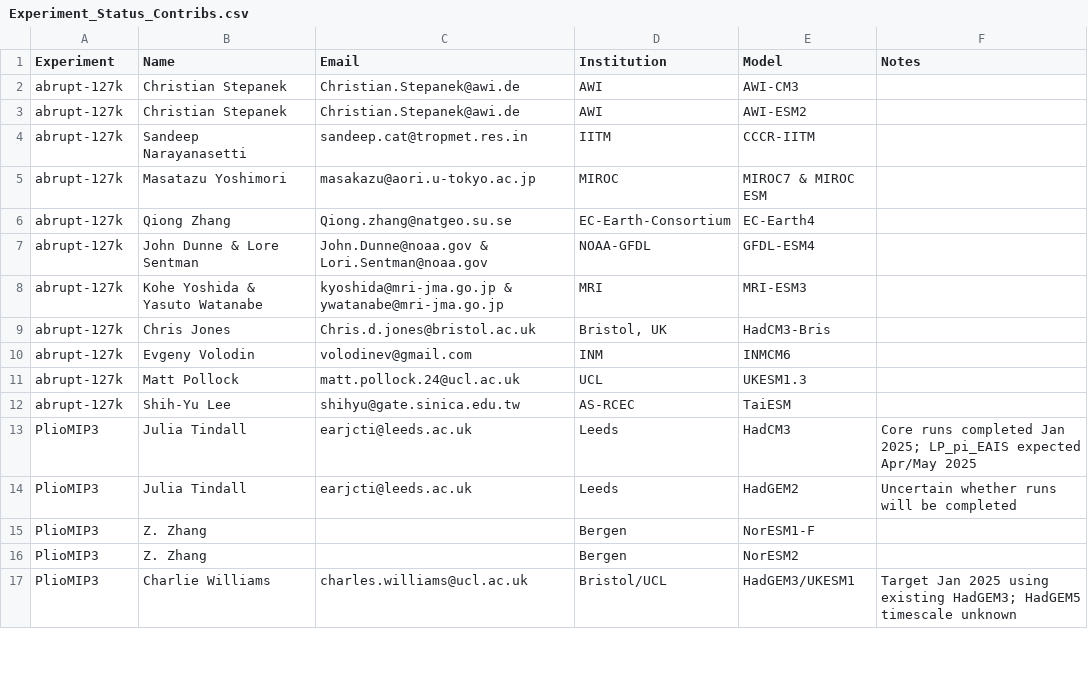
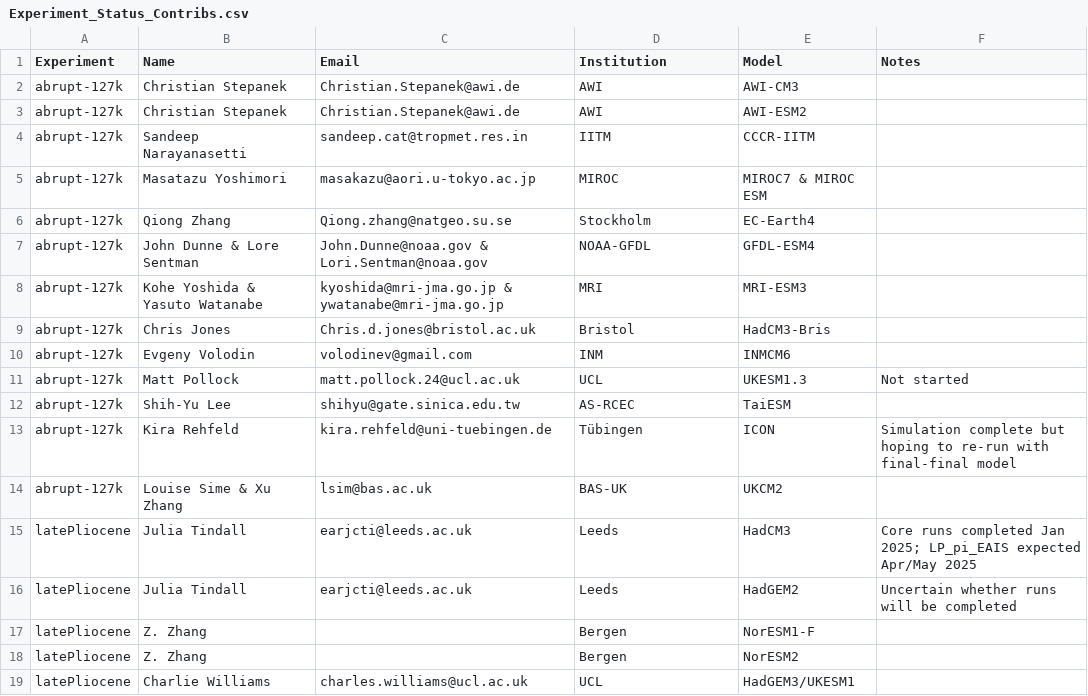
Before and after one commit to pmip4/PMIP7_docs, a CSV file: Experiment_Status_Contribs.csv, drawn as a sheet; only a part is shown; the diff covers the shown part only.

Commit message:
Made some updates to the csv table

```diff
--- a/Experiment_Status_Contribs.csv
+++ b/Experiment_Status_Contribs.csv
@@ -5,13 +5,15 @@ abrupt-127k,Sandeep Narayanasetti,sandeep.cat@tropmet.res.in,IITM,CCCR-IITM,
 abrupt-127k,Masatazu Yoshimori,masakazu@aori.u-tokyo.ac.jp,MIROC,MIROC7 & MIROC ESM,
-abrupt-127k,Qiong Zhang,Qiong.zhang@natgeo.su.se,EC-Earth-Consortium,EC-Earth4,
+abrupt-127k,Qiong Zhang,Qiong.zhang@natgeo.su.se,Stockholm,EC-Earth4,
 abrupt-127k,John Dunne & Lore Sentman,John.Dunne@noaa.gov & Lori.Sentman@noaa.gov,NOAA-GFDL,GFDL-ESM4,
 abrupt-127k,Kohe Yoshida & Yasuto Watanabe,kyoshida@mri-jma.go.jp & ywatanabe@mri-jma.go.jp,MRI,MRI-ESM3,
-abrupt-127k,Chris Jones,Chris.d.jones@bristol.ac.uk,"Bristol, UK",HadCM3-Bris,
+abrupt-127k,Chris Jones,Chris.d.jones@bristol.ac.uk,Bristol,HadCM3-Bris,
 abrupt-127k,Evgeny Volodin,volodinev@gmail.com,INM,INMCM6,
-abrupt-127k,Matt Pollock,matt.pollock.24@ucl.ac.uk,UCL,UKESM1.3,
+abrupt-127k,Matt Pollock,matt.pollock.24@ucl.ac.uk,UCL,UKESM1.3,Not started
 abrupt-127k,Shih-Yu Lee,shihyu@gate.sinica.edu.tw,AS-RCEC,TaiESM,
-PlioMIP3,Julia Tindall,earjcti@leeds.ac.uk,Leeds,HadCM3,"Core runs completed Jan 2025; LP_pi_EAIS expected Apr/May 2025"
-PlioMIP3,Julia Tindall,earjcti@leeds.ac.uk,Leeds,HadGEM2,Uncertain whether runs will be completed
-PlioMIP3,Z. Zhang,,Bergen,NorESM1-F,
-PlioMIP3,Z. Zhang,,Bergen,NorESM2,
-PlioMIP3,Charlie Williams,charles.williams@ucl.ac.uk,Bristol/UCL,HadGEM3/UKESM1,"Target Jan 2025 using existing HadGEM3; HadGEM5 timescale unknown"
+abrupt-127k,Kira Rehfeld,kira.rehfeld@uni-tuebingen.de,Tübingen,ICON,Simulation complete but hoping to re-run with final-final model
+abrupt-127k,Louise Sime & Xu Zhang,lsim@bas.ac.uk,BAS-UK,UKCM2
+latePliocene,Julia Tindall,earjcti@leeds.ac.uk,Leeds,HadCM3,"Core runs completed Jan 2025; LP_pi_EAIS expected Apr/May 2025"
+latePliocene,Julia Tindall,earjcti@leeds.ac.uk,Leeds,HadGEM2,Uncertain whether runs will be completed
+latePliocene,Z. Zhang,,Bergen,NorESM1-F,
+latePliocene,Z. Zhang,,Bergen,NorESM2,
+latePliocene,Charlie Williams,charles.williams@ucl.ac.uk,UCL,HadGEM3/UKESM1,
```
Also changed, not shown: 4 added rows, 1 removed row and 25 edited cells elsewhere in this file, 1 other file.
